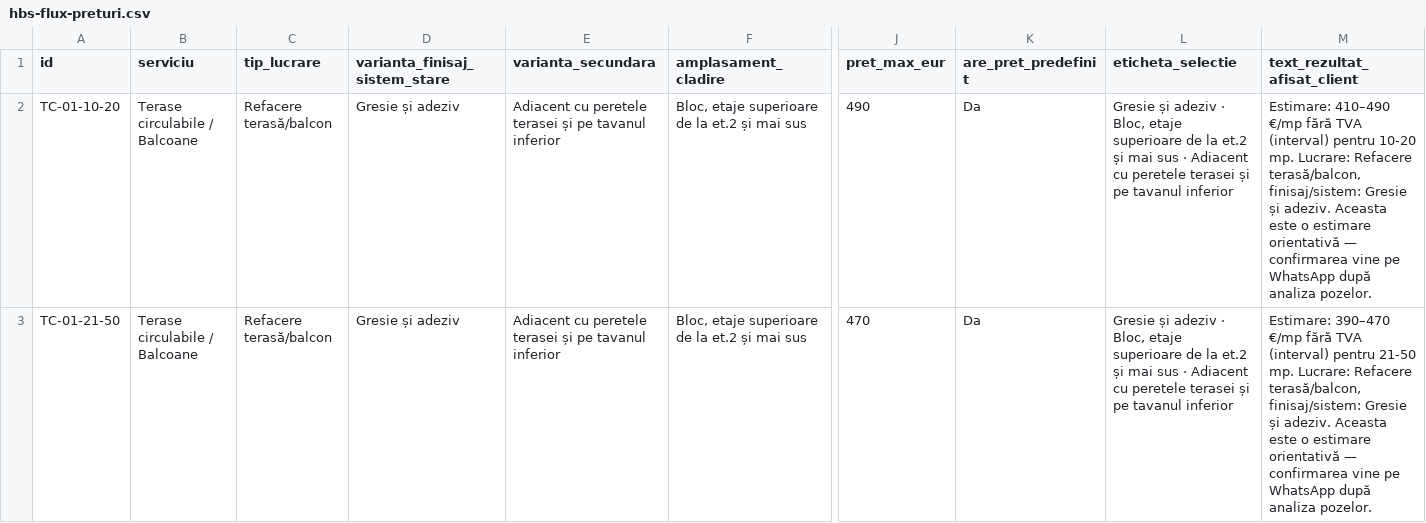
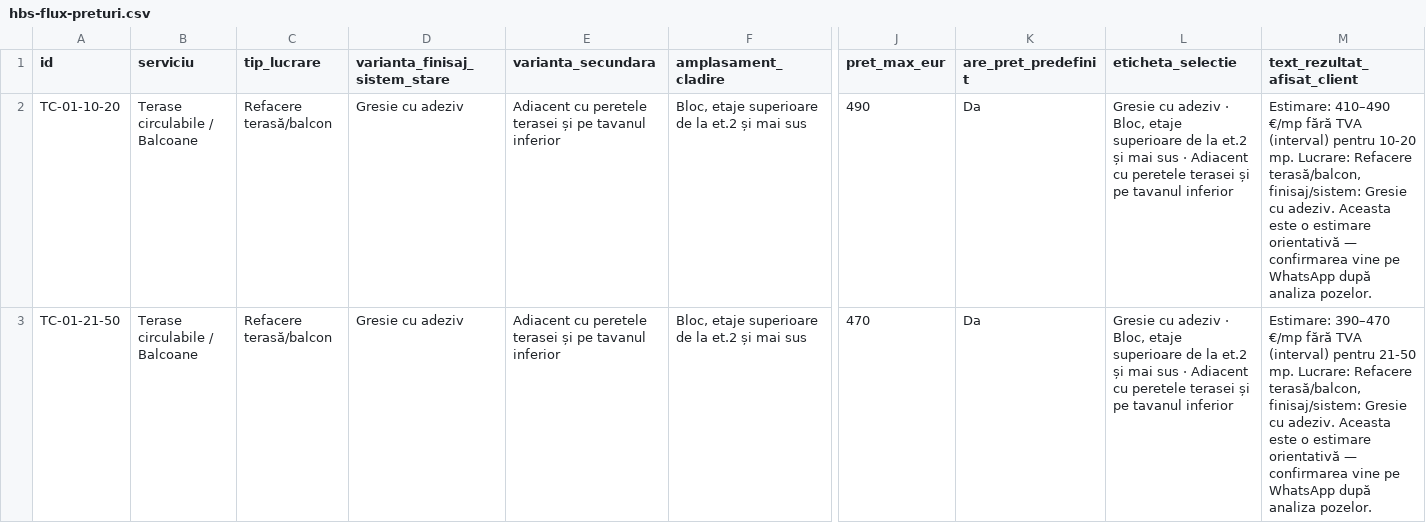
Before and after one commit to tehnic-dwf/hbs.com.ro-new-site, a CSV file: src/data/hbs-flux-preturi.csv, drawn as a sheet; only a part is shown, gaps mark what is left out; the diff covers the shown part only; the diff names each change by its address in the sheet, - before the commit and + after, or states it on an @@ line.

```diff
--- a/src/data/hbs-flux-preturi.csv
+++ b/src/data/hbs-flux-preturi.csv
-D2:D3 (varianta_finisaj_sistem_stare): Gresie și adeziv
+D2:D3 (varianta_finisaj_sistem_stare): Gresie cu adeziv
-L2:L3 (eticheta_selectie): Gresie și adeziv ·…
+L2:L3 (eticheta_selectie): Gresie cu adeziv ·…
-M2 (text_rezultat_afisat_client): …finisaj/sistem: Gresie și adeziv. Aceasta…
+M2 (text_rezultat_afisat_client): …finisaj/sistem: Gresie cu adeziv. Aceasta…
-M3 (text_rezultat_afisat_client): …finisaj/sistem: Gresie și adeziv. Aceasta…
+M3 (text_rezultat_afisat_client): …finisaj/sistem: Gresie cu adeziv. Aceasta…
```
Also changed, not shown: 6 edited cells elsewhere in this file.
